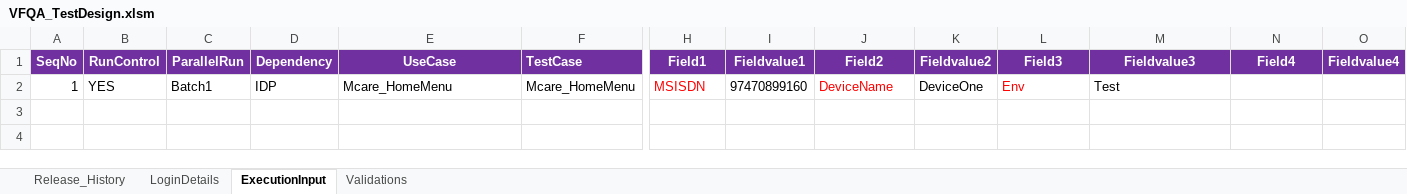
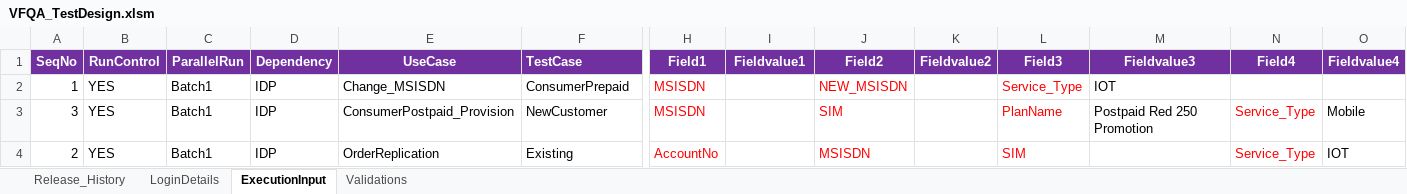
Before and after one commit to imran0404y/VFQA_Parallel, an Excel workbook: Directory/VFQA_TestDesign.xlsm, sheet ExecutionInput, drawn as a sheet; only a part is shown, gaps mark what is left out; values as stored, in another font and other column widths than the file's, no borders; charts and pictures not drawn; rows hold the shown columns only; the diff names each change by its address in the sheet, - before the commit and + after, or states it on an @@ line.

```diff
--- a/Directory/VFQA_TestDesign.xlsm (sheet ExecutionInput)
+++ b/Directory/VFQA_TestDesign.xlsm (sheet ExecutionInput)
-E2: Mcare_HomeMenu
+E2: Change_MSISDN
-F2: Mcare_HomeMenu
+F2: ConsumerPrepaid
-I2: 97470899160
+I2: (empty)
-J2: DeviceName
+J2: NEW_MSISDN
-K2: DeviceOne
+K2: (empty)
-L2: Env
+L2: Service_Type
-M2: Test
+M2: IOT
+row 3: 3 | YES | Batch1 | IDP | ConsumerPostpaid_Provision | NewCustomer | MSISDN |  | SIM |  | PlanName | Postpaid Red 250 Promotion | Service_Type | Mobile
+row 4: 2 | YES | Batch1 | IDP | OrderReplication | Existing | AccountNo |  | MSISDN |  | SIM |  | Service_Type | IOT
```
Also changed, not shown: sheet Validations, Framework/Database/TestDataDB.xlsx, Framework/Storage/CommonDirectory.xlsx, 8 other files.
